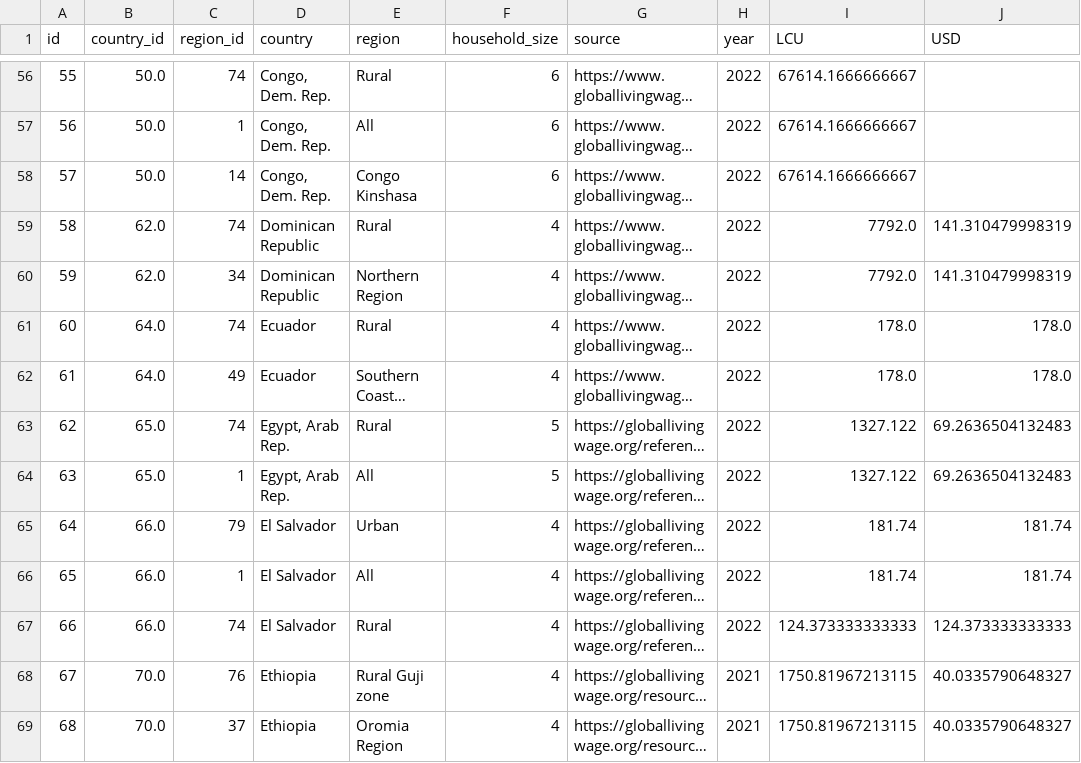
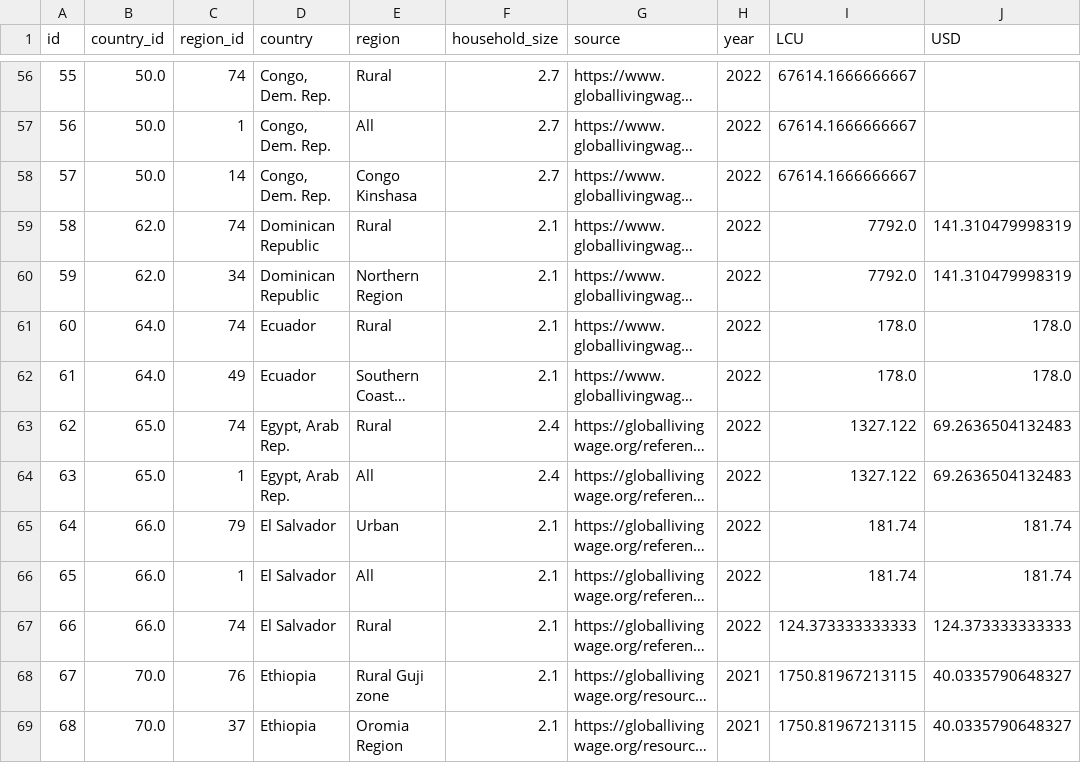
Before and after one commit to anjarakvo/IDH-IDC, a CSV file: backend/source/master/li_benchmark.csv, drawn as a sheet; only a part is shown, gaps mark what is left out; long unchanged cells end in …; the diff covers the shown part only; the diff names each change by its address in the sheet, - before the commit and + after, or states it on an @@ line.

Commit message:
[#53] Living income benchmark household by OECD

```diff
--- a/backend/source/master/li_benchmark.csv
+++ b/backend/source/master/li_benchmark.csv
-F56:F58 (household_size): 6
+F56:F58 (household_size): 2.7
-F59:F62 (household_size): 4
+F59:F62 (household_size): 2.1
-F63:F64 (household_size): 5
+F63:F64 (household_size): 2.4
-F65:F69 (household_size): 4
+F65:F69 (household_size): 2.1
```
Also changed, not shown: 153 edited cells elsewhere in this file, backend/source/transformer/li_benchmark.csv, 2 other files.
